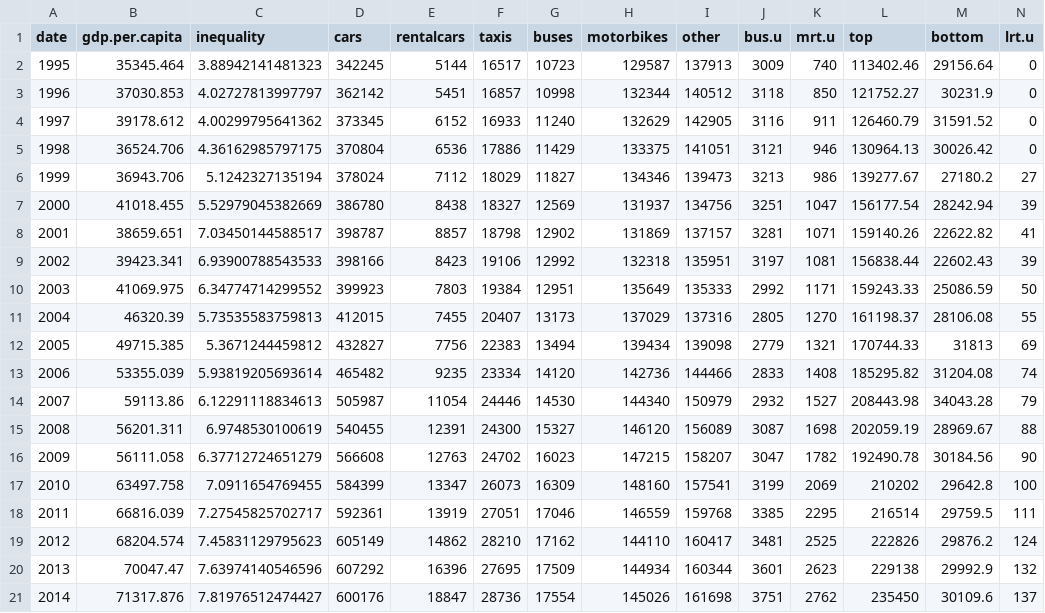
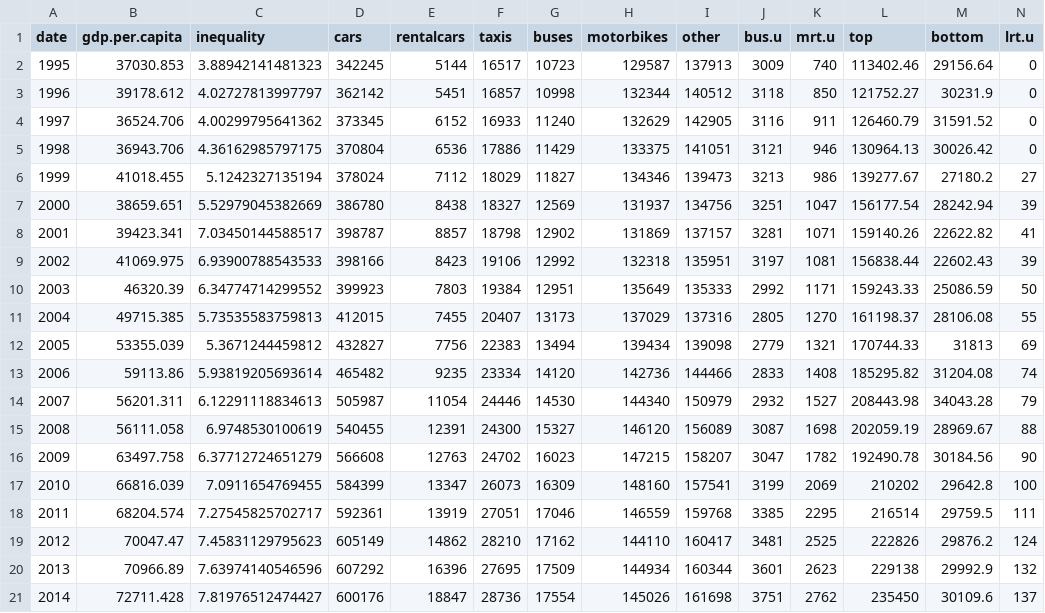
Before and after one commit to EmiliaSicari/Third-assignment-, a CSV file: final.data.frame.csv, drawn as a sheet.

```diff
--- a/final.data.frame.csv
+++ b/final.data.frame.csv
@@ -1,21 +1,21 @@
 "date","gdp.per.capita","inequality","cars","rentalcars","taxis","buses","motorbikes","other","bus.u","mrt.u","top","bottom","lrt.u"
-1995,35345.464,3.88942141481323,342245,5144,16517,10723,129587,137913,3009,740,113402.46,29156.64,0
-1996,37030.853,4.02727813997797,362142,5451,16857,10998,132344,140512,3118,850,121752.27,30231.9,0
-1997,39178.612,4.00299795641362,373345,6152,16933,11240,132629,142905,3116,911,126460.79,31591.52,0
-1998,36524.706,4.36162985797175,370804,6536,17886,11429,133375,141051,3121,946,130964.13,30026.42,0
-1999,36943.706,5.1242327135194,378024,7112,18029,11827,134346,139473,3213,986,139277.67,27180.2,27
-2000,41018.455,5.52979045382669,386780,8438,18327,12569,131937,134756,3251,1047,156177.54,28242.94,39
-2001,38659.651,7.03450144588517,398787,8857,18798,12902,131869,137157,3281,1071,159140.26,22622.82,41
-2002,39423.341,6.93900788543533,398166,8423,19106,12992,132318,135951,3197,1081,156838.44,22602.43,39
-2003,41069.975,6.34774714299552,399923,7803,19384,12951,135649,135333,2992,1171,159243.33,25086.59,50
-2004,46320.39,5.73535583759813,412015,7455,20407,13173,137029,137316,2805,1270,161198.37,28106.08,55
-2005,49715.385,5.3671244459812,432827,7756,22383,13494,139434,139098,2779,1321,170744.33,31813,69
-2006,53355.039,5.93819205693614,465482,9235,23334,14120,142736,144466,2833,1408,185295.82,31204.08,74
-2007,59113.86,6.12291118834613,505987,11054,24446,14530,144340,150979,2932,1527,208443.98,34043.28,79
-2008,56201.311,6.9748530100619,540455,12391,24300,15327,146120,156089,3087,1698,202059.19,28969.67,88
-2009,56111.058,6.37712724651279,566608,12763,24702,16023,147215,158207,3047,1782,192490.78,30184.56,90
-2010,63497.758,7.0911654769455,584399,13347,26073,16309,148160,157541,3199,2069,210202,29642.8,100
-2011,66816.039,7.27545825702717,592361,13919,27051,17046,146559,159768,3385,2295,216514,29759.5,111
-2012,68204.574,7.45831129795623,605149,14862,28210,17162,144110,160417,3481,2525,222826,29876.2,124
-2013,70047.47,7.63974140546596,607292,16396,27695,17509,144934,160344,3601,2623,229138,29992.9,132
-2014,71317.876,7.81976512474427,600176,18847,28736,17554,145026,161698,3751,2762,235450,30109.6,137
+1995,37030.853,3.88942141481323,342245,5144,16517,10723,129587,137913,3009,740,113402.46,29156.64,0
+1996,39178.612,4.02727813997797,362142,5451,16857,10998,132344,140512,3118,850,121752.27,30231.9,0
+1997,36524.706,4.00299795641362,373345,6152,16933,11240,132629,142905,3116,911,126460.79,31591.52,0
+1998,36943.706,4.36162985797175,370804,6536,17886,11429,133375,141051,3121,946,130964.13,30026.42,0
+1999,41018.455,5.1242327135194,378024,7112,18029,11827,134346,139473,3213,986,139277.67,27180.2,27
+2000,38659.651,5.52979045382669,386780,8438,18327,12569,131937,134756,3251,1047,156177.54,28242.94,39
+2001,39423.341,7.03450144588517,398787,8857,18798,12902,131869,137157,3281,1071,159140.26,22622.82,41
+2002,41069.975,6.93900788543533,398166,8423,19106,12992,132318,135951,3197,1081,156838.44,22602.43,39
+2003,46320.39,6.34774714299552,399923,7803,19384,12951,135649,135333,2992,1171,159243.33,25086.59,50
+2004,49715.385,5.73535583759813,412015,7455,20407,13173,137029,137316,2805,1270,161198.37,28106.08,55
+2005,53355.039,5.3671244459812,432827,7756,22383,13494,139434,139098,2779,1321,170744.33,31813,69
+2006,59113.86,5.93819205693614,465482,9235,23334,14120,142736,144466,2833,1408,185295.82,31204.08,74
+2007,56201.311,6.12291118834613,505987,11054,24446,14530,144340,150979,2932,1527,208443.98,34043.28,79
+2008,56111.058,6.9748530100619,540455,12391,24300,15327,146120,156089,3087,1698,202059.19,28969.67,88
+2009,63497.758,6.37712724651279,566608,12763,24702,16023,147215,158207,3047,1782,192490.78,30184.56,90
+2010,66816.039,7.0911654769455,584399,13347,26073,16309,148160,157541,3199,2069,210202,29642.8,100
+2011,68204.574,7.27545825702717,592361,13919,27051,17046,146559,159768,3385,2295,216514,29759.5,111
+2012,70047.47,7.45831129795623,605149,14862,28210,17162,144110,160417,3481,2525,222826,29876.2,124
+2013,70966.89,7.63974140546596,607292,16396,27695,17509,144934,160344,3601,2623,229138,29992.9,132
+2014,72711.428,7.81976512474427,600176,18847,28736,17554,145026,161698,3751,2762,235450,30109.6,137
```
Also changed, not shown: 6 other files.
